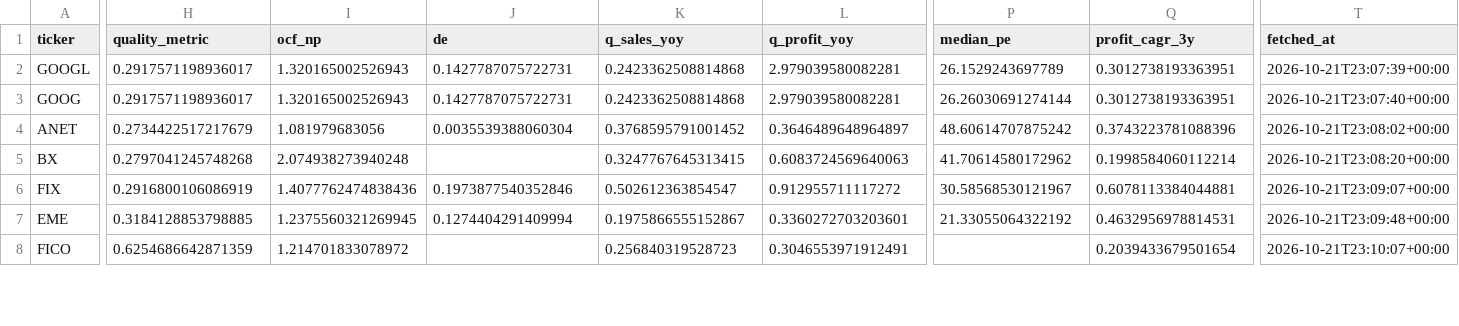
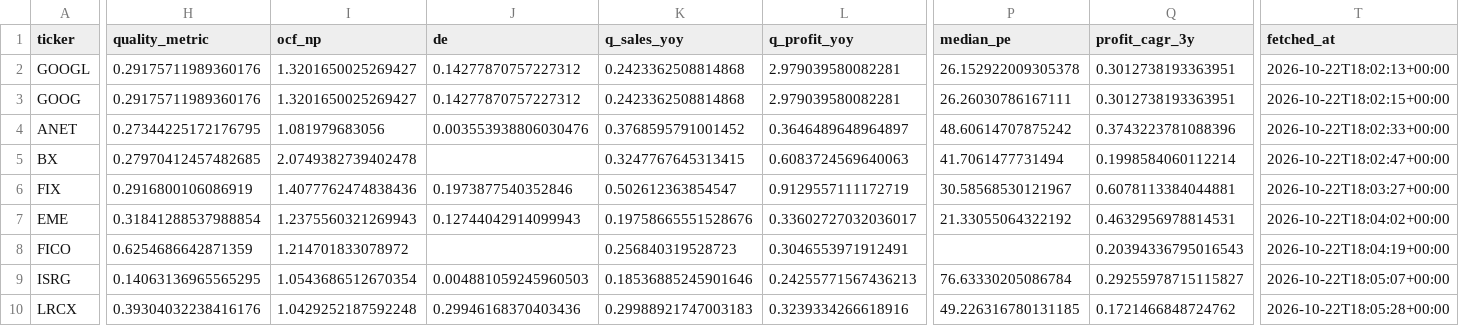
Before and after one commit to bhardwajharsh207/quality-momentum, a CSV file: data/us/watchlist.csv, drawn as a sheet; only a part is shown, gaps mark what is left out; rows hold the shown columns only; the diff covers the shown part only; the diff names each change by its address in the sheet, - before the commit and + after, or states it on an @@ line.

```diff
--- a/data/us/watchlist.csv
+++ b/data/us/watchlist.csv
-H2:H3 (quality_metric): 0.2917571198936017
+H2:H3 (quality_metric): 0.29175711989360176
-I2:I3 (ocf_np): 1.320165002526943
+I2:I3 (ocf_np): 1.3201650025269427
-J2:J3 (de): 0.1427787075722731
+J2:J3 (de): 0.14277870757227312
-P2 (median_pe): 26.1529243697789
+P2 (median_pe): 26.152922009305378
-T2 (fetched_at): 2026-10-21T23:07:39+00:00
+T2 (fetched_at): 2026-10-22T18:02:13+00:00
-P3 (median_pe): 26.26030691274144
+P3 (median_pe): 26.26030786167111
-T3 (fetched_at): 2026-10-21T23:07:40+00:00
+T3 (fetched_at): 2026-10-22T18:02:15+00:00
-H4 (quality_metric): 0.2734422517217679
+H4 (quality_metric): 0.27344225172176795
-J4 (de): 0.0035539388060304
+J4 (de): 0.003553938806030476
-T4 (fetched_at): 2026-10-21T23:08:02+00:00
+T4 (fetched_at): 2026-10-22T18:02:33+00:00
-H5 (quality_metric): 0.2797041245748268
+H5 (quality_metric): 0.27970412457482685
-I5 (ocf_np): 2.074938273940248
+I5 (ocf_np): 2.0749382739402478
-P5 (median_pe): 41.70614580172962
+P5 (median_pe): 41.7061477731494
-T5 (fetched_at): 2026-10-21T23:08:20+00:00
+T5 (fetched_at): 2026-10-22T18:02:47+00:00
-L6 (q_profit_yoy): 0.912955711117272
+L6 (q_profit_yoy): 0.9129557111172719
-T6 (fetched_at): 2026-10-21T23:09:07+00:00
+T6 (fetched_at): 2026-10-22T18:03:27+00:00
-H7 (quality_metric): 0.3184128853798885
+H7 (quality_metric): 0.31841288537988854
-I7 (ocf_np): 1.2375560321269945
+I7 (ocf_np): 1.2375560321269943
-J7 (de): 0.1274404291409994
+J7 (de): 0.12744042914099943
-K7 (q_sales_yoy): 0.1975866555152867
+K7 (q_sales_yoy): 0.19758665551528676
-L7 (q_profit_yoy): 0.3360272703203601
+L7 (q_profit_yoy): 0.33602727032036017
-T7 (fetched_at): 2026-10-21T23:09:48+00:00
+T7 (fetched_at): 2026-10-22T18:04:02+00:00
-Q8 (profit_cagr_3y): 0.2039433679501654
+Q8 (profit_cagr_3y): 0.20394336795016543
-T8 (fetched_at): 2026-10-21T23:10:07+00:00
+T8 (fetched_at): 2026-10-22T18:04:19+00:00
+row 9: ISRG | 0.14063136965565295 | 1.0543686512670354 | 0.004881059245960503 | 0.18536885245901646 | 0.24255771567436213 | 76.63330205086784 | 0.29255978715115827 | 2026-10-22T18:05:07+00:00
+row 10: LRCX | 0.39304032238416176 | 1.0429252187592248 | 0.29946168370403436 | 0.29988921747003183 | 0.3239334266618916 | 49.226316780131185 | 0.1721466848724762 | 2026-10-22T18:05:28+00:00
```
Also changed, not shown: 1 added row, 2 removed rows and 16 edited cells elsewhere in this file, data/us/watchlist_full.csv, 5 other files.
